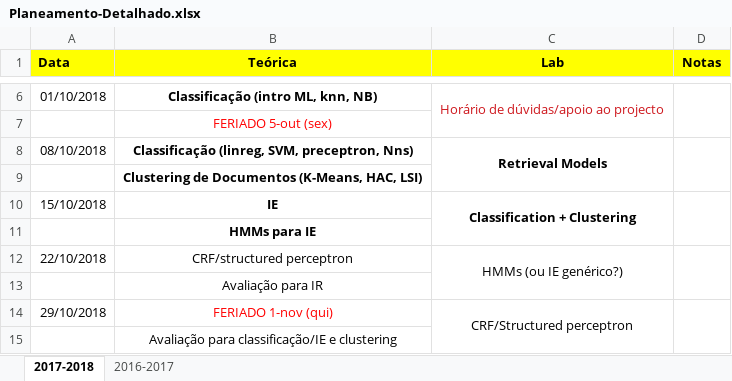
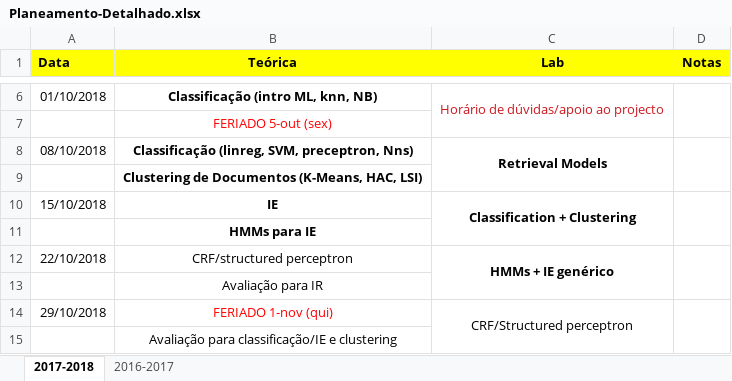
Before and after one commit to pavelcalado/pri1819, an Excel workbook: planeamento/Planeamento-Detalhado.xlsx, sheet 2017-2018, drawn as a sheet; only a part is shown, gaps mark what is left out; values as stored, in another font and other column widths than the file's, no borders; the diff names each change by its address in the sheet, - before the commit and + after, or states it on an @@ line.

Commit message:
Updated the plan.

```diff
--- a/planeamento/Planeamento-Detalhado.xlsx (sheet 2017-2018)
+++ b/planeamento/Planeamento-Detalhado.xlsx (sheet 2017-2018)
-C12 (Lab): HMMs (ou IE genérico?)
+C12 (Lab): HMMs + IE genérico
-C12 bold: off
+C12 bold: on
```
